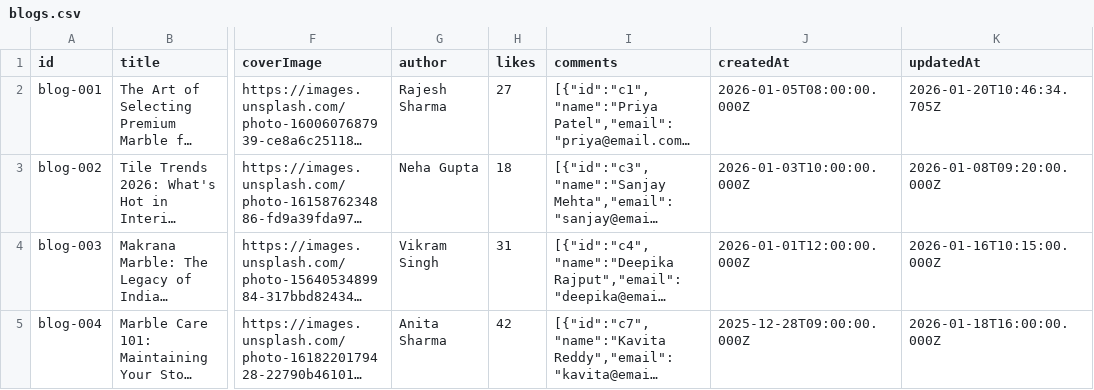
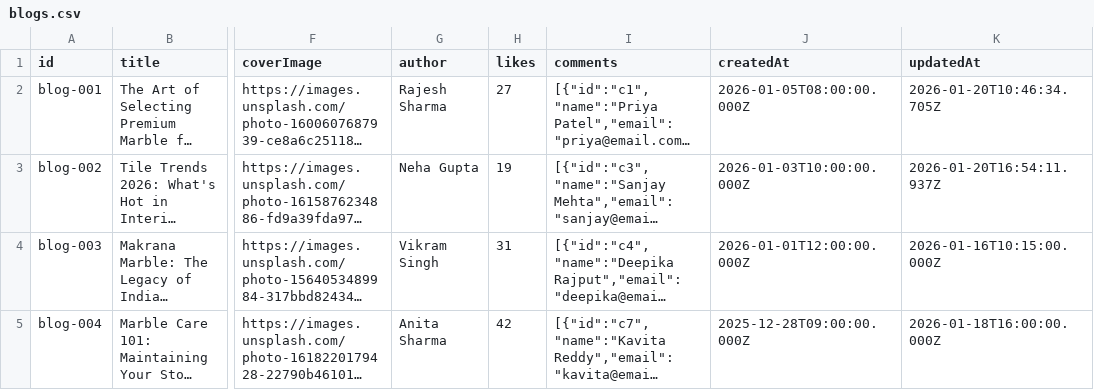
Before and after one commit to ayushmaninbox/marble-site, a CSV file: data/blogs.csv, drawn as a sheet; only a part is shown, gaps mark what is left out; long unchanged cells end in …; the diff names each change by its address in the sheet, - before the commit and + after, or states it on an @@ line.

```diff
--- a/data/blogs.csv
+++ b/data/blogs.csv
-H3 (likes): 18
+H3 (likes): 19
-K3 (updatedAt): 2026-01-08T09:20:00.000Z
+K3 (updatedAt): 2026-01-20T16:54:11.937Z
```
Also changed, not shown: 10 other files.
